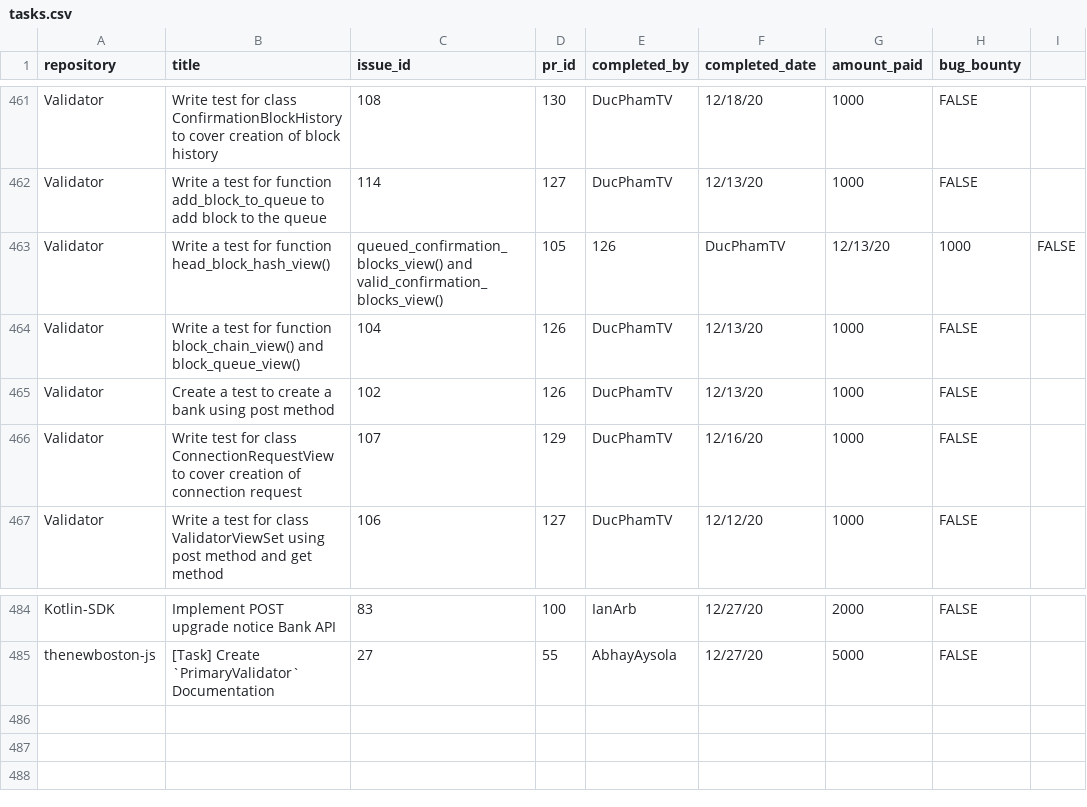
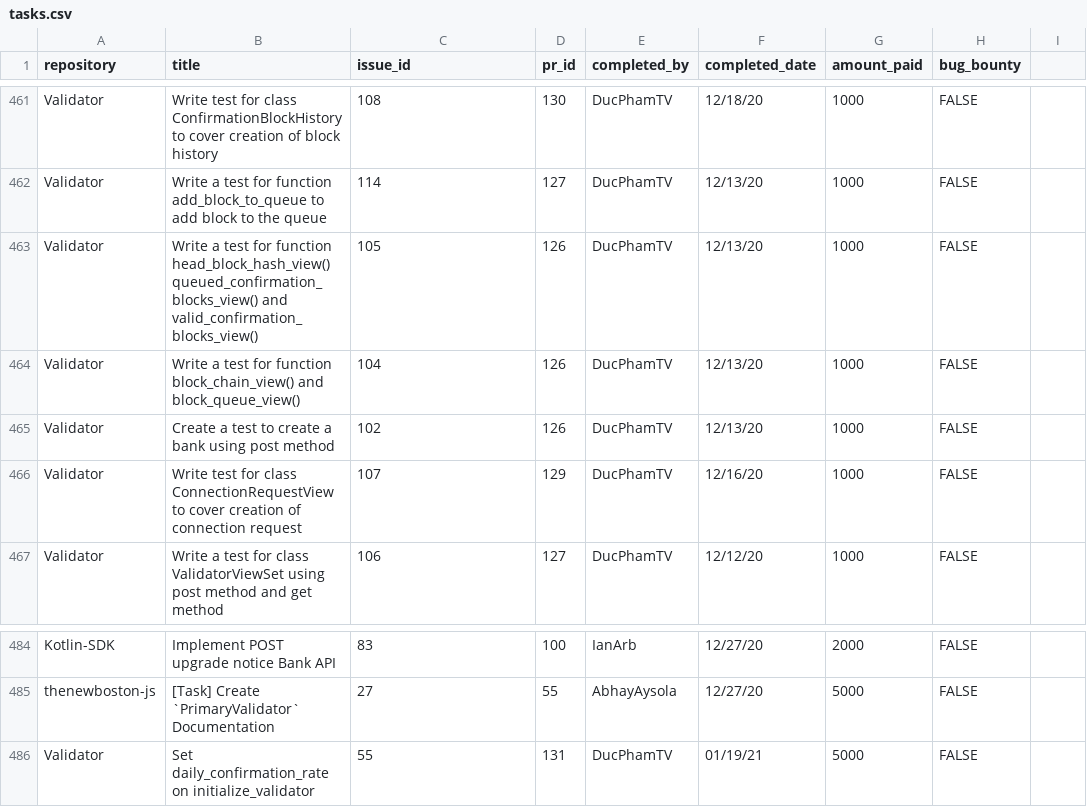
Before and after one commit to Sulaiman001/Payment-Processor, a CSV file: csvs/tasks.csv, drawn as a sheet; only a part is shown, gaps mark what is left out; removed rows and columns are numbered as before the commit, all else as after; the diff names each change by its address in the sheet, - before the commit and + after, or states it on an @@ line.

Commit message:
Update tasks.csv

```diff
--- a/csvs/tasks.csv
+++ b/csvs/tasks.csv
-row 463: Validator | Write a test for function head_block_hash_view() | queued_confirmation_blocks_view() and valid_confirmation_blocks_view() | 105 | 126 | DucPhamTV | 12/13/20 | 1000 | FALSE
+row 463: Validator | Write a test for function head_block_hash_view() queued_confirmation_blocks_view() and valid_confirmation_blocks_view() | 105 | 126 | DucPhamTV | 12/13/20 | 1000 | FALSE
+row 486: Validator | Set daily_confirmation_rate on initialize_validator | 55 | 131 | DucPhamTV | 01/19/21 | 5000 | FALSE
```
